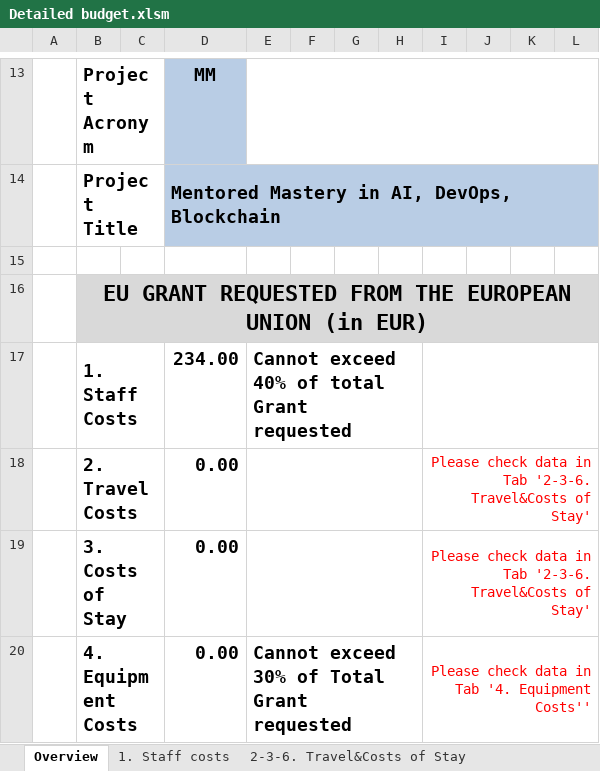
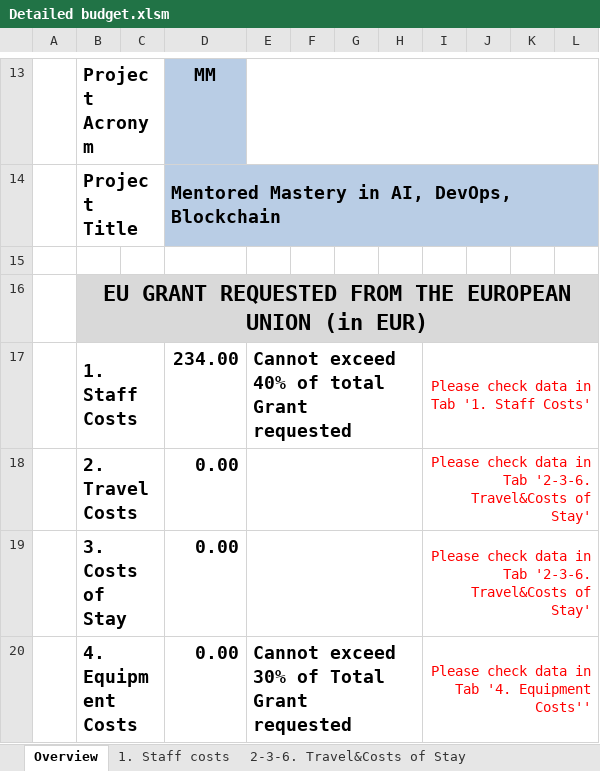
Before and after one commit to d3n1sd/mmadd, an Excel workbook: Detailed budget.xlsm, sheet Overview, drawn as a sheet; only a part is shown, gaps mark what is left out; values as stored, in another font and other column widths than the file's, no borders; charts and pictures and conditional formats not drawn; the diff names each change by its address in the sheet, - before the commit and + after, or states it on an @@ line.

```diff
--- a/Detailed budget.xlsm (sheet Overview)
+++ b/Detailed budget.xlsm (sheet Overview)
-I17: (empty)
+I17: Please check data in Tab '1. Staff Costs'
```
Also changed, not shown: sheet 1. Staff costs, charts or pictures.
